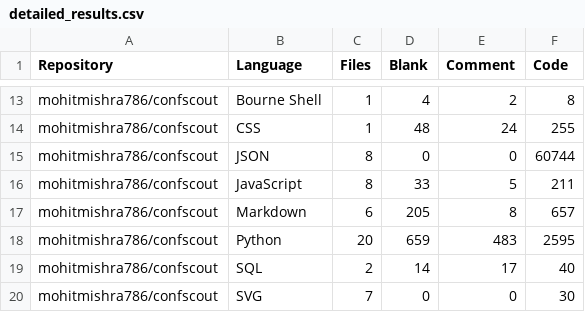
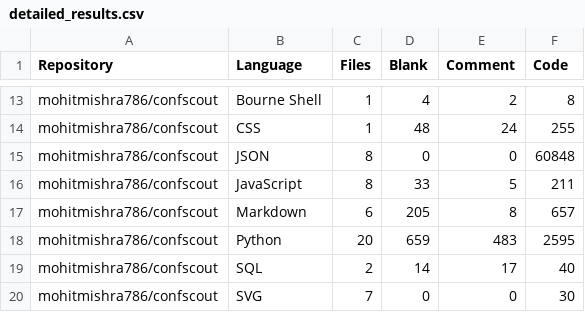
Before and after one commit to mohitmishra786/mohitmishra786, a CSV file: loc_results/detailed_results.csv, drawn as a sheet; only a part is shown, gaps mark what is left out.

```diff
--- a/loc_results/detailed_results.csv
+++ b/loc_results/detailed_results.csv
@@ -14,3 +14,3 @@ mohitmishra786/confscout,Bourne Shell,1,4,2,8
 mohitmishra786/confscout,CSS,1,48,24,255
-mohitmishra786/confscout,JSON,8,0,0,60744
+mohitmishra786/confscout,JSON,8,0,0,60848
 mohitmishra786/confscout,JavaScript,8,33,5,211
```
Also changed, not shown: loc_results/repo_summary.csv, 4 other files.
